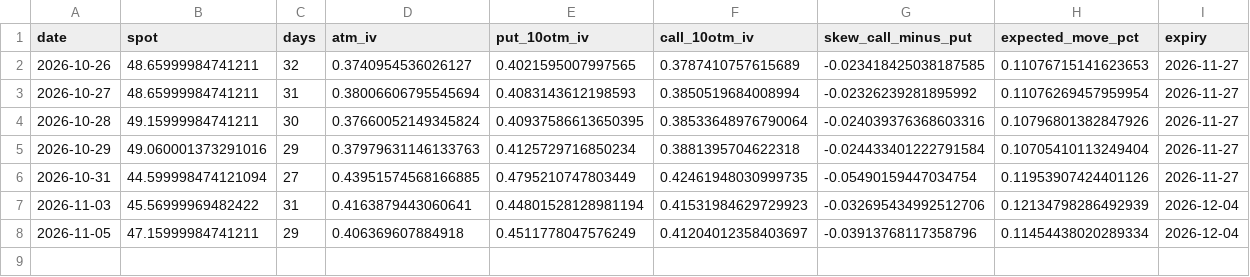
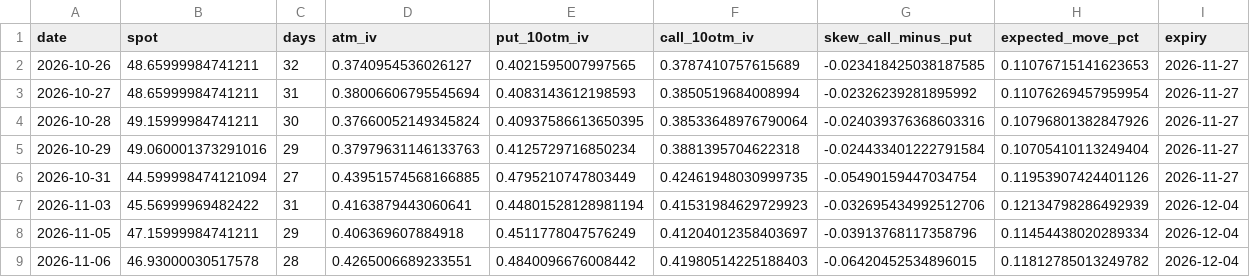
Before and after one commit to allisonzhan/slv-dashboard, a CSV file: options.csv, drawn as a sheet; the diff names each change by its address in the sheet, - before the commit and + after, or states it on an @@ line.

```diff
--- a/options.csv
+++ b/options.csv
+row 9: 2026-11-06 | 46.93000030517578 | 28 | 0.4265006689233551 | 0.4840096676008442 | 0.41980514225188403 | -0.06420452534896015 | 0.11812785013249782 | 2026-12-04
```
Also changed, not shown: analog_paths.csv, analogs_current.csv, 12 other files.
